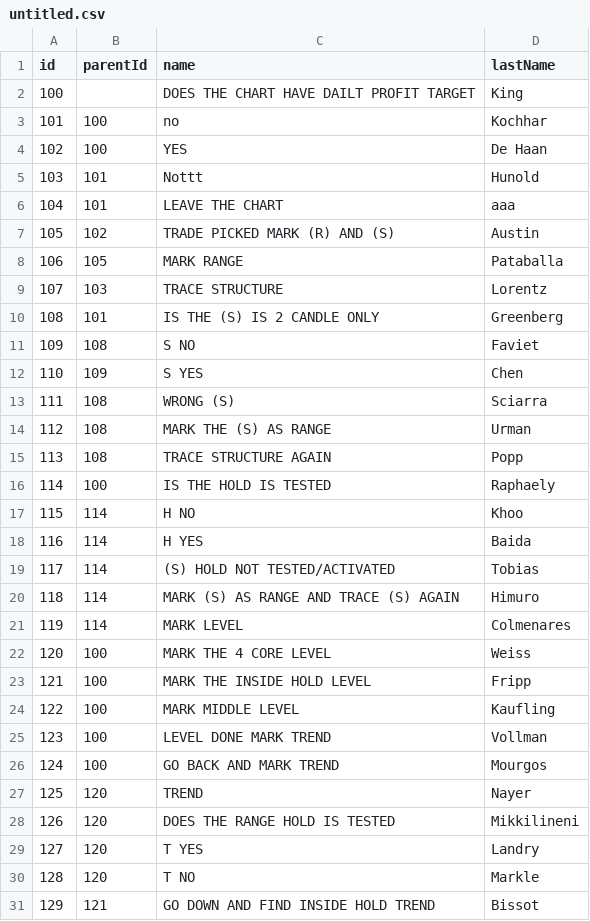
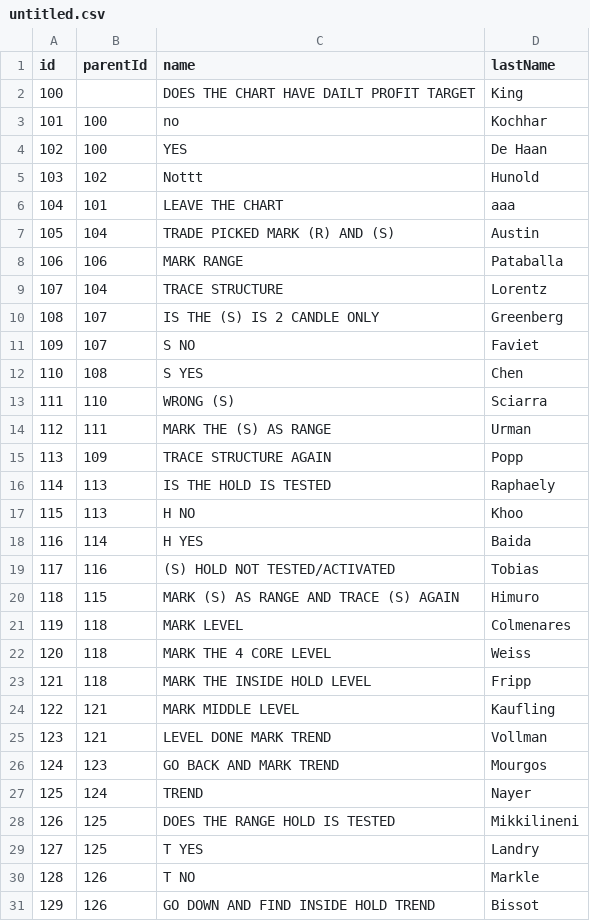
Before and after one commit to mmiuser2484/web-tesst, a CSV file: untitled.csv, drawn as a sheet; only a part is shown; the diff covers the shown part only.

Commit message:
Add files via upload

```diff
--- a/untitled.csv
+++ b/untitled.csv
@@ -4,28 +4,28 @@ id,parentId,name,lastName
 102,100,YES,De Haan
-103,101,Nottt,Hunold
+103,102,Nottt,Hunold
 104,101,LEAVE THE CHART,aaa
-105,102,TRADE PICKED MARK (R) AND (S),Austin
-106,105,MARK RANGE,Pataballa
-107,103,TRACE STRUCTURE,Lorentz
-108,101,IS THE (S) IS 2 CANDLE ONLY,Greenberg
-109,108,S NO,Faviet
-110,109,S YES,Chen
-111,108,WRONG (S),Sciarra
-112,108,MARK THE (S) AS RANGE,Urman
-113,108,TRACE STRUCTURE AGAIN,Popp
-114,100,IS THE HOLD IS TESTED,Raphaely
-115,114,H NO,Khoo
+105,104,TRADE PICKED MARK (R) AND (S),Austin
+106,106,MARK RANGE,Pataballa
+107,104,TRACE STRUCTURE,Lorentz
+108,107,IS THE (S) IS 2 CANDLE ONLY,Greenberg
+109,107,S NO,Faviet
+110,108,S YES,Chen
+111,110,WRONG (S),Sciarra
+112,111,MARK THE (S) AS RANGE,Urman
+113,109,TRACE STRUCTURE AGAIN,Popp
+114,113,IS THE HOLD IS TESTED,Raphaely
+115,113,H NO,Khoo
 116,114,H YES,Baida
-117,114,(S) HOLD NOT TESTED/ACTIVATED,Tobias
-118,114,MARK (S) AS RANGE AND TRACE (S) AGAIN,Himuro
-119,114,MARK LEVEL,Colmenares
-120,100,MARK THE 4 CORE LEVEL,Weiss
-121,100,MARK THE INSIDE HOLD LEVEL,Fripp
-122,100,MARK MIDDLE LEVEL,Kaufling
-123,100,LEVEL DONE MARK TREND,Vollman
-124,100,GO BACK AND MARK TREND,Mourgos
-125,120,TREND,Nayer
-126,120,DOES THE RANGE HOLD IS TESTED,Mikkilineni
-127,120,T YES,Landry
-128,120,T NO,Markle
-129,121,GO DOWN AND FIND INSIDE HOLD TREND,Bissot
+117,116,(S) HOLD NOT TESTED/ACTIVATED,Tobias
+118,115,MARK (S) AS RANGE AND TRACE (S) AGAIN,Himuro
+119,118,MARK LEVEL,Colmenares
+120,118,MARK THE 4 CORE LEVEL,Weiss
+121,118,MARK THE INSIDE HOLD LEVEL,Fripp
+122,121,MARK MIDDLE LEVEL,Kaufling
+123,121,LEVEL DONE MARK TREND,Vollman
+124,123,GO BACK AND MARK TREND,Mourgos
+125,124,TREND,Nayer
+126,125,DOES THE RANGE HOLD IS TESTED,Mikkilineni
+127,125,T YES,Landry
+128,126,T NO,Markle
+129,126,GO DOWN AND FIND INSIDE HOLD TREND,Bissot
```
Also changed, not shown: 1 edited cell elsewhere in this file.
